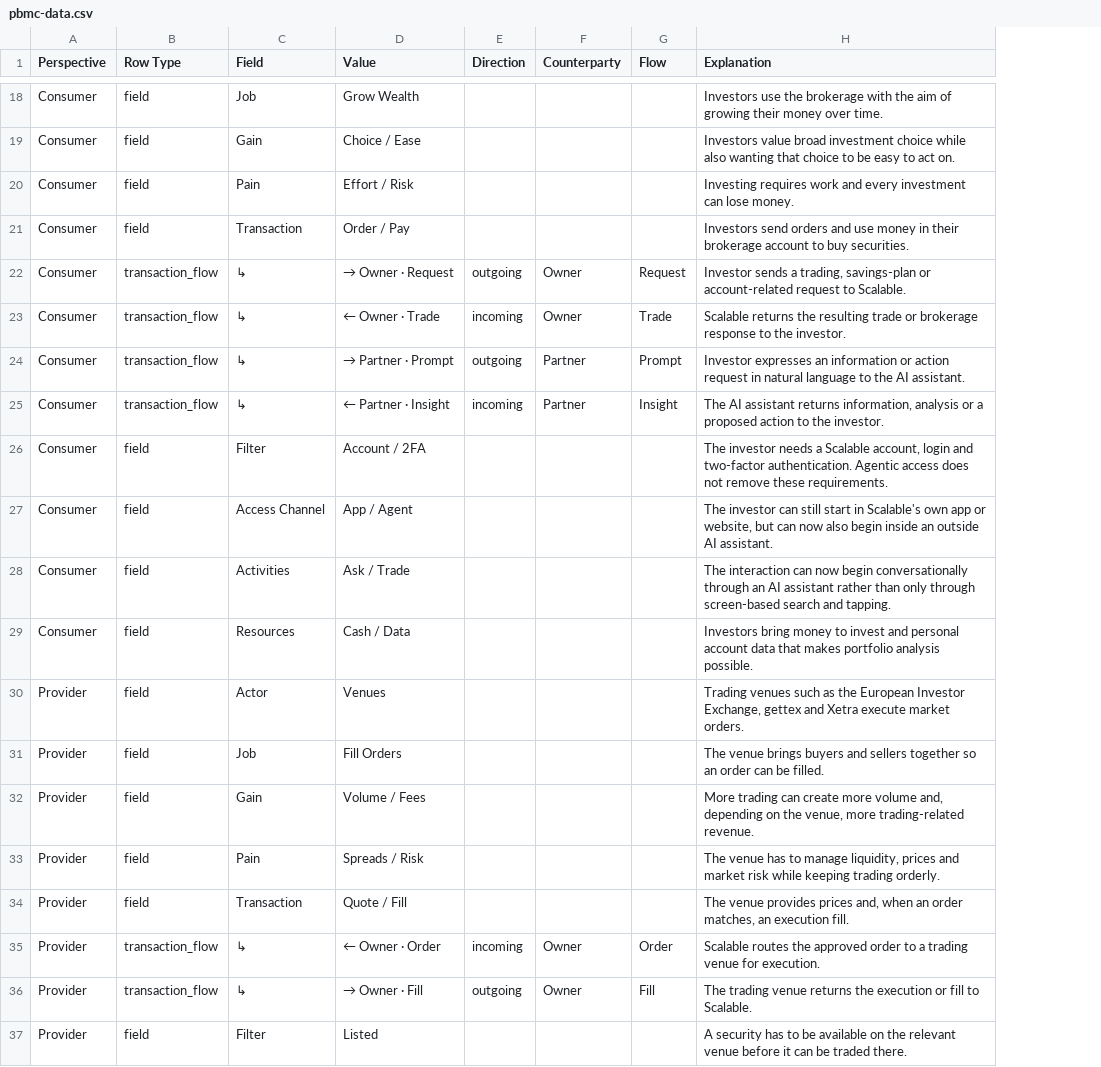
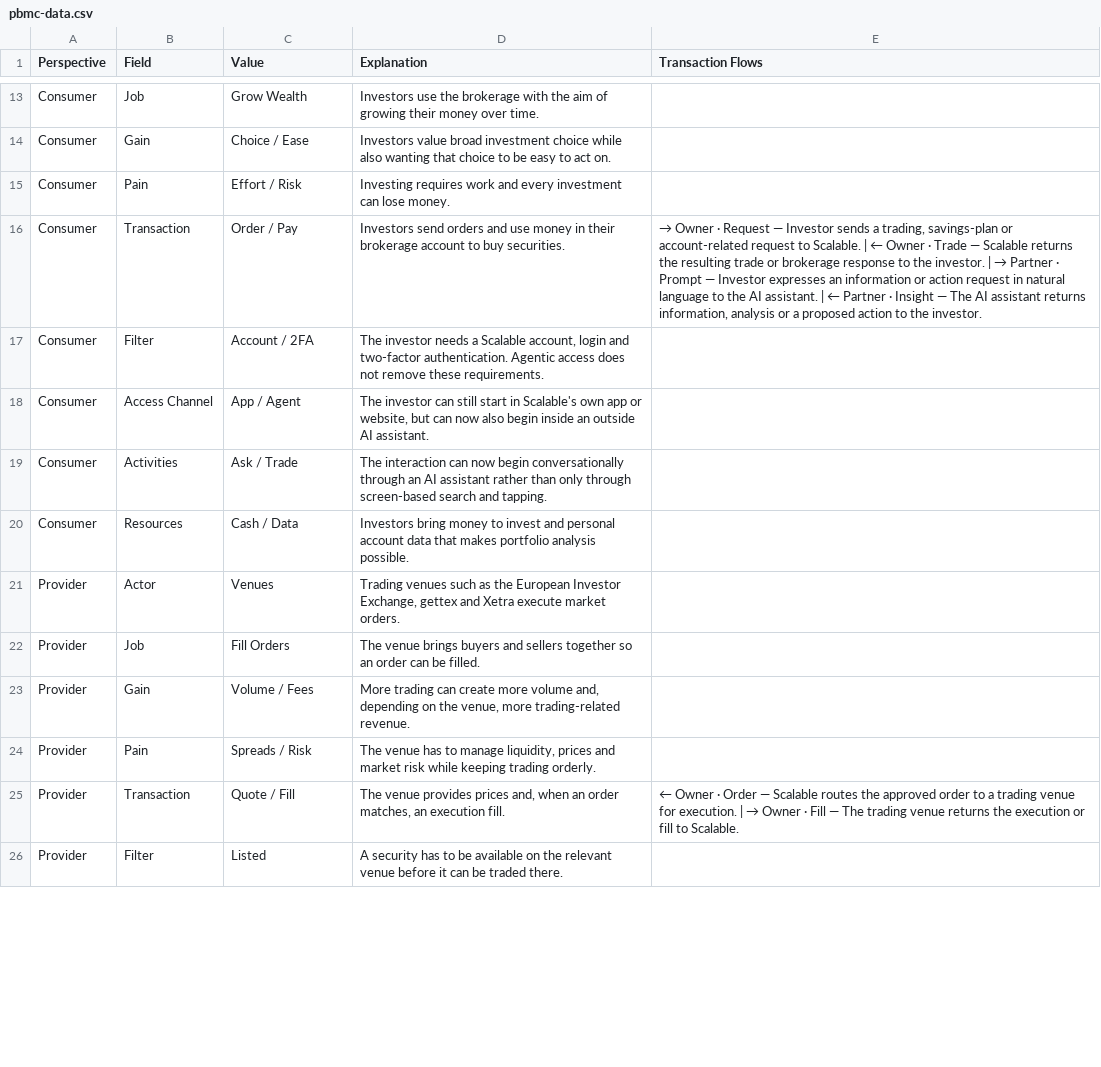
Before and after one commit to platformgeneration/pbmc-library, a CSV file: scalable-capital/pbmc-data.csv, drawn as a sheet; only a part is shown, gaps mark what is left out; removed rows and columns are numbered as before the commit, all else as after; the diff covers the shown part only; the diff names each change by its address in the sheet, - before the commit and + after, or states it on an @@ line.

```diff
--- a/scalable-capital/pbmc-data.csv
+++ b/scalable-capital/pbmc-data.csv
-column B (Row Type), rows 18-21: all field; rows 26-34: all field; row 37: field
-column E (Direction), empty
-column F (Counterparty), empty
-column G (Flow), empty
+column E (Transaction Flows), rows 16-25: → Owner · Request — Investor sends a trading, savings-plan or account-related request to Scalable. | ← Owner · Trade — Scalable returns the resulting trade or brokerage response to the investor. | → Partner · Prompt — Investor expresses an information or action request in natural language to the AI assistant. | ← Partner · Insight — The AI assistant returns information, analysis or a proposed action to the investor. |  |  |  |  |  |  |  |  | ← Owner · Order — Scalable routes the approved order to a trading venue for execution. | → Owner · Fill — The trading venue returns the execution or fill to Scalable.
-row 22: Consumer | transaction_flow | ↳ | → Owner · Request | outgoing | Owner | Request | Investor sends a trading, savings-plan or account-related request to Scalable.
-row 23: Consumer | transaction_flow | ↳ | ← Owner · Trade | incoming | Owner | Trade | Scalable returns the resulting trade or brokerage response to the investor.
-row 24: Consumer | transaction_flow | ↳ | → Partner · Prompt | outgoing | Partner | Prompt | Investor expresses an information or action request in natural language to the AI assistant.
-row 25: Consumer | transaction_flow | ↳ | ← Partner · Insight | incoming | Partner | Insight | The AI assistant returns information, analysis or a proposed action to the investor.
-row 35: Provider | transaction_flow | ↳ | ← Owner · Order | incoming | Owner | Order | Scalable routes the approved order to a trading venue for execution.
-row 36: Provider | transaction_flow | ↳ | → Owner · Fill | outgoing | Owner | Fill | The trading venue returns the execution or fill to Scalable.
```
Also changed, not shown: 10 removed rows and 1 moved row elsewhere in this file, 4 other files.
